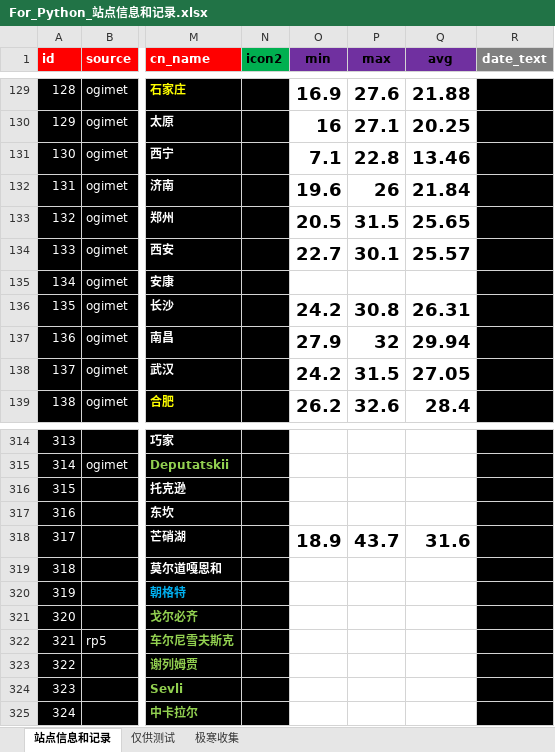
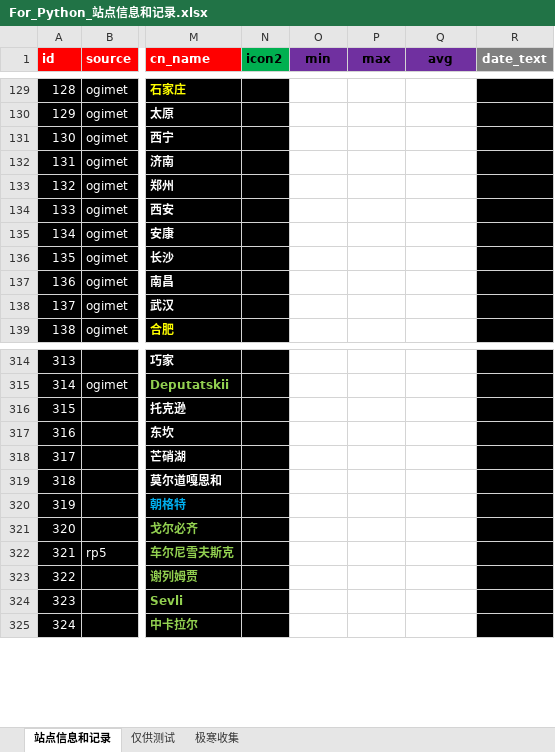
Before and after one commit to qkvkql/default, an Excel workbook: 气象/For_Python_站点信息和记录.xlsx, sheet 站点信息和记录, drawn as a sheet; only a part is shown, gaps mark what is left out; values as stored, in another font and other column widths than the file's, no borders; conditional formats not drawn; the diff covers the shown part only; the diff names each change by its address in the sheet, - before the commit and + after, or states it on an @@ line.

```diff
--- a/气象/For_Python_站点信息和记录.xlsx (sheet 站点信息和记录)
+++ b/气象/For_Python_站点信息和记录.xlsx (sheet 站点信息和记录)
-O129 (min): 16.9
+O129 (min): (empty)
-P129 (max): 27.6
+P129 (max): (empty)
-Q129 (avg): 21.88
+Q129 (avg): (empty)
-O130 (min): 16
+O130 (min): (empty)
-P130 (max): 27.1
+P130 (max): (empty)
-Q130 (avg): 20.25
+Q130 (avg): (empty)
-O131 (min): 7.1
+O131 (min): (empty)
-P131 (max): 22.8
+P131 (max): (empty)
-Q131 (avg): 13.46
+Q131 (avg): (empty)
-O132 (min): 19.6
+O132 (min): (empty)
-P132 (max): 26
+P132 (max): (empty)
-Q132 (avg): 21.84
+Q132 (avg): (empty)
-O133 (min): 20.5
+O133 (min): (empty)
-P133 (max): 31.5
+P133 (max): (empty)
-Q133 (avg): 25.65
+Q133 (avg): (empty)
-O134 (min): 22.7
+O134 (min): (empty)
-P134 (max): 30.1
+P134 (max): (empty)
-Q134 (avg): 25.57
+Q134 (avg): (empty)
-O136 (min): 24.2
+O136 (min): (empty)
-P136 (max): 30.8
+P136 (max): (empty)
-Q136 (avg): 26.31
+Q136 (avg): (empty)
-O137 (min): 27.9
+O137 (min): (empty)
-P137 (max): 32
+P137 (max): (empty)
-Q137 (avg): 29.94
+Q137 (avg): (empty)
-O138 (min): 24.2
+O138 (min): (empty)
-P138 (max): 31.5
+P138 (max): (empty)
-Q138 (avg): 27.05
+Q138 (avg): (empty)
-O139 (min): 26.2
+O139 (min): (empty)
-P139 (max): 32.6
+P139 (max): (empty)
-Q139 (avg): 28.4
+Q139 (avg): (empty)
-O318 (min): 18.9
+O318 (min): (empty)
-P318 (max): 43.7
+P318 (max): (empty)
-Q318 (avg): 31.6
+Q318 (avg): (empty)
```
Also changed, not shown: 171 edited cells elsewhere in this sheet.
